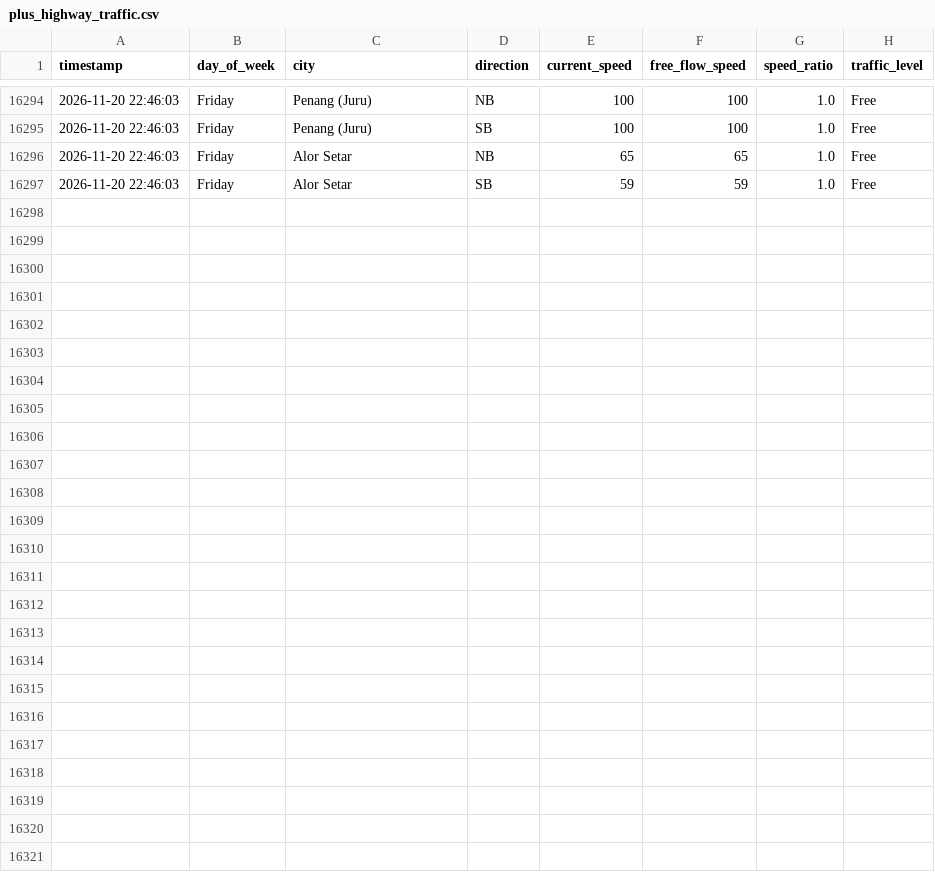
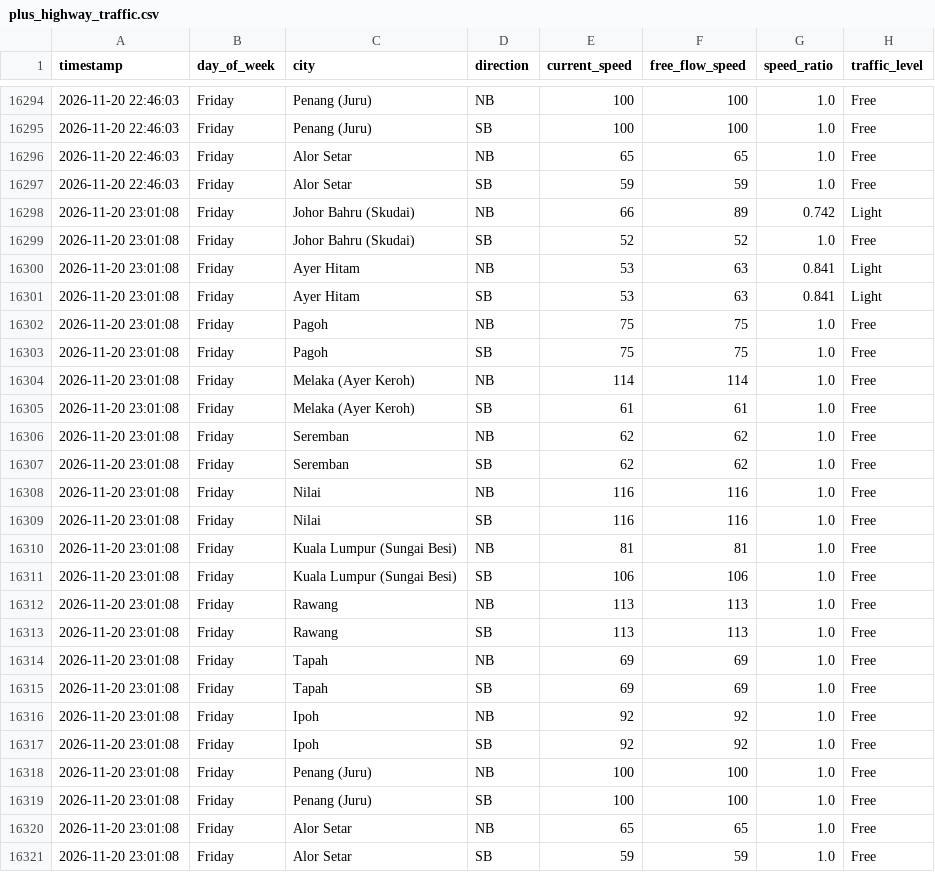
Before and after one commit to jieyuloh1011-lab/plus-highway-traffic, a CSV file: plus_highway_traffic.csv, drawn as a sheet; only a part is shown, gaps mark what is left out.

```diff
--- a/plus_highway_traffic.csv
+++ b/plus_highway_traffic.csv
@@ -16297 +16297,25 @@ timestamp,day_of_week,city,direction,current_speed,free_flow_speed,speed_ratio,t
 2026-11-20 22:46:03,Friday,Alor Setar,SB,59,59,1.0,Free
+2026-11-20 23:01:08,Friday,Johor Bahru (Skudai),NB,66,89,0.742,Light
+2026-11-20 23:01:08,Friday,Johor Bahru (Skudai),SB,52,52,1.0,Free
+2026-11-20 23:01:08,Friday,Ayer Hitam,NB,53,63,0.841,Light
+2026-11-20 23:01:08,Friday,Ayer Hitam,SB,53,63,0.841,Light
+2026-11-20 23:01:08,Friday,Pagoh,NB,75,75,1.0,Free
+2026-11-20 23:01:08,Friday,Pagoh,SB,75,75,1.0,Free
+2026-11-20 23:01:08,Friday,Melaka (Ayer Keroh),NB,114,114,1.0,Free
+2026-11-20 23:01:08,Friday,Melaka (Ayer Keroh),SB,61,61,1.0,Free
+2026-11-20 23:01:08,Friday,Seremban,NB,62,62,1.0,Free
+2026-11-20 23:01:08,Friday,Seremban,SB,62,62,1.0,Free
+2026-11-20 23:01:08,Friday,Nilai,NB,116,116,1.0,Free
+2026-11-20 23:01:08,Friday,Nilai,SB,116,116,1.0,Free
+2026-11-20 23:01:08,Friday,Kuala Lumpur (Sungai Besi),NB,81,81,1.0,Free
+2026-11-20 23:01:08,Friday,Kuala Lumpur (Sungai Besi),SB,106,106,1.0,Free
+2026-11-20 23:01:08,Friday,Rawang,NB,113,113,1.0,Free
+2026-11-20 23:01:08,Friday,Rawang,SB,113,113,1.0,Free
+2026-11-20 23:01:08,Friday,Tapah,NB,69,69,1.0,Free
+2026-11-20 23:01:08,Friday,Tapah,SB,69,69,1.0,Free
+2026-11-20 23:01:08,Friday,Ipoh,NB,92,92,1.0,Free
+2026-11-20 23:01:08,Friday,Ipoh,SB,92,92,1.0,Free
+2026-11-20 23:01:08,Friday,Penang (Juru),NB,100,100,1.0,Free
+2026-11-20 23:01:08,Friday,Penang (Juru),SB,100,100,1.0,Free
+2026-11-20 23:01:08,Friday,Alor Setar,NB,65,65,1.0,Free
+2026-11-20 23:01:08,Friday,Alor Setar,SB,59,59,1.0,Free
```
